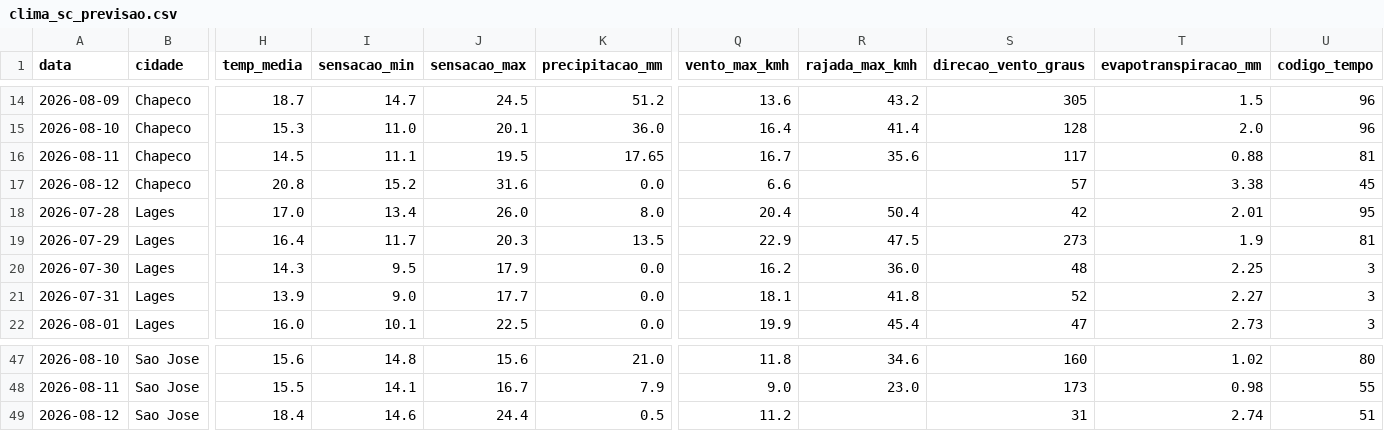
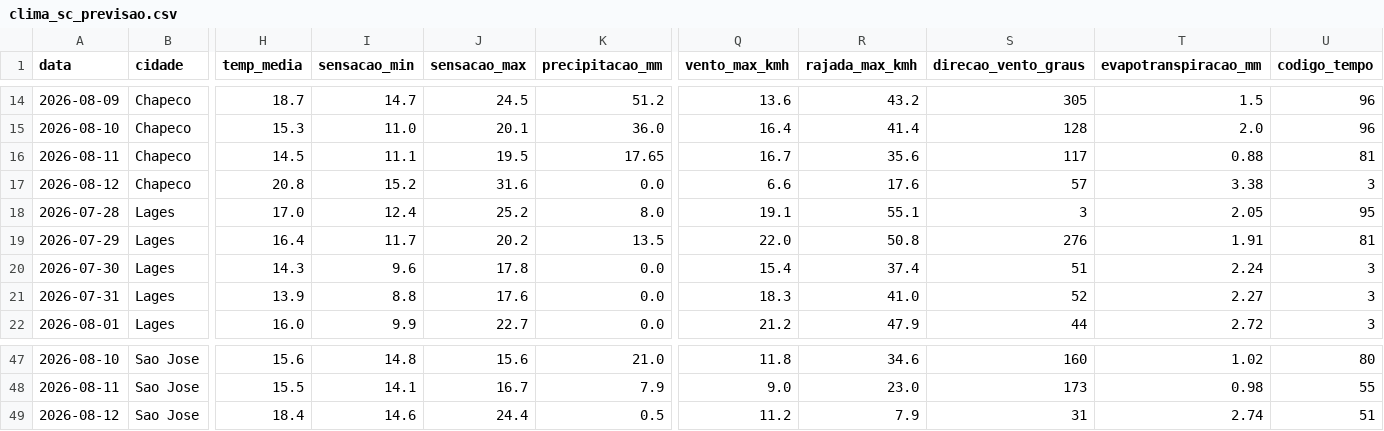
Before and after one commit to augluiz/vcz-site, a CSV file: ceasa_dashboard/dados/clima_sc_previsao.csv, drawn as a sheet; only a part is shown, gaps mark what is left out; the diff covers the shown part only; the diff names each change by its address in the sheet, - before the commit and + after, or states it on an @@ line.

```diff
--- a/ceasa_dashboard/dados/clima_sc_previsao.csv
+++ b/ceasa_dashboard/dados/clima_sc_previsao.csv
-R17 (rajada_max_kmh): (empty)
+R17 (rajada_max_kmh): 17.6
-U17 (codigo_tempo): 45
+U17 (codigo_tempo): 3
-I18 (sensacao_min): 13.4
+I18 (sensacao_min): 12.4
-J18 (sensacao_max): 26.0
+J18 (sensacao_max): 25.2
-Q18 (vento_max_kmh): 20.4
+Q18 (vento_max_kmh): 19.1
-R18 (rajada_max_kmh): 50.4
+R18 (rajada_max_kmh): 55.1
-S18 (direcao_vento_graus): 42
+S18 (direcao_vento_graus): 3
-T18 (evapotranspiracao_mm): 2.01
+T18 (evapotranspiracao_mm): 2.05
-J19 (sensacao_max): 20.3
+J19 (sensacao_max): 20.2
-Q19 (vento_max_kmh): 22.9
+Q19 (vento_max_kmh): 22.0
-R19 (rajada_max_kmh): 47.5
+R19 (rajada_max_kmh): 50.8
-S19 (direcao_vento_graus): 273
+S19 (direcao_vento_graus): 276
-T19 (evapotranspiracao_mm): 1.9
+T19 (evapotranspiracao_mm): 1.91
-I20 (sensacao_min): 9.5
+I20 (sensacao_min): 9.6
-J20 (sensacao_max): 17.9
+J20 (sensacao_max): 17.8
-Q20 (vento_max_kmh): 16.2
+Q20 (vento_max_kmh): 15.4
-R20 (rajada_max_kmh): 36.0
+R20 (rajada_max_kmh): 37.4
-S20 (direcao_vento_graus): 48
+S20 (direcao_vento_graus): 51
-T20 (evapotranspiracao_mm): 2.25
+T20 (evapotranspiracao_mm): 2.24
-I21 (sensacao_min): 9.0
+I21 (sensacao_min): 8.8
-J21 (sensacao_max): 17.7
+J21 (sensacao_max): 17.6
-Q21 (vento_max_kmh): 18.1
+Q21 (vento_max_kmh): 18.3
-R21 (rajada_max_kmh): 41.8
+R21 (rajada_max_kmh): 41.0
-I22 (sensacao_min): 10.1
+I22 (sensacao_min): 9.9
-J22 (sensacao_max): 22.5
+J22 (sensacao_max): 22.7
-Q22 (vento_max_kmh): 19.9
+Q22 (vento_max_kmh): 21.2
-R22 (rajada_max_kmh): 45.4
+R22 (rajada_max_kmh): 47.9
-S22 (direcao_vento_graus): 47
+S22 (direcao_vento_graus): 44
-T22 (evapotranspiracao_mm): 2.73
+T22 (evapotranspiracao_mm): 2.72
-R49 (rajada_max_kmh): (empty)
+R49 (rajada_max_kmh): 7.9
```
Also changed, not shown: 80 edited cells elsewhere in this file.
